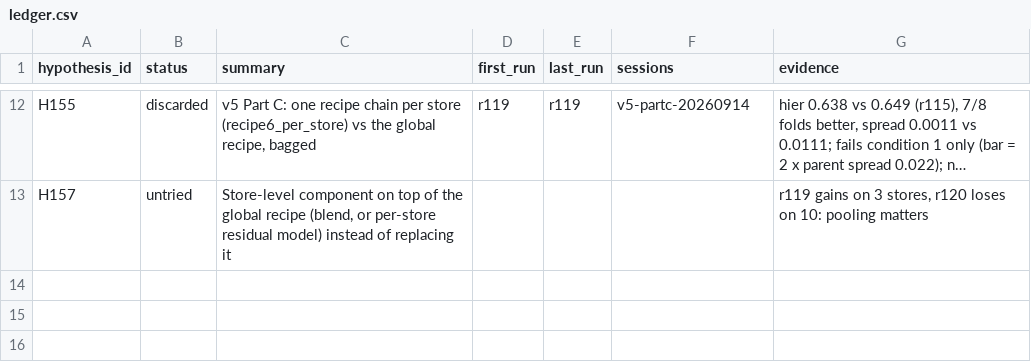
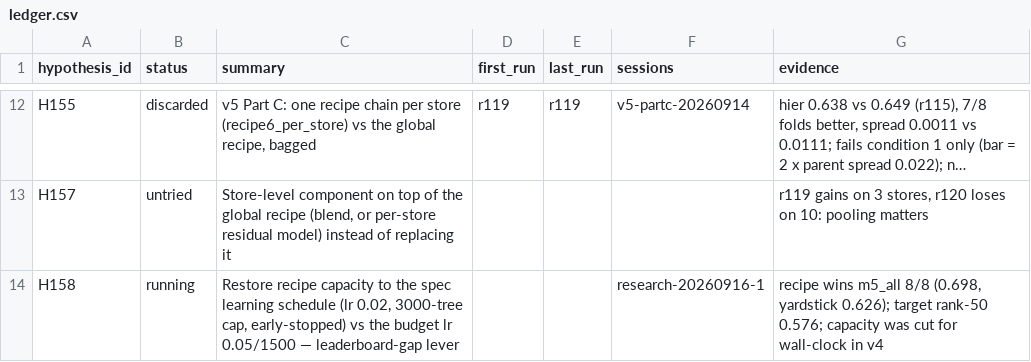
Before and after one commit to rslayer/kepler, a CSV file: hypotheses/m5_3/ledger.csv, drawn as a sheet; only a part is shown, gaps mark what is left out; long unchanged cells end in …; the diff names each change by its address in the sheet, - before the commit and + after, or states it on an @@ line.

```diff
--- a/hypotheses/m5_3/ledger.csv
+++ b/hypotheses/m5_3/ledger.csv
+row 14: H158 | running | Restore recipe capacity to the spec learning schedule (lr 0.02, 3000-tree cap, early-stopped) vs the budget lr 0.05/1500 — leaderboard-gap lever |  |  | research-20260916-1 | recipe wins m5_all 8/8 (0.698, yardstick 0.626); target rank-50 0.576; capacity was cut for wall-clock in v4
```
Also changed, not shown: 1 other file.
